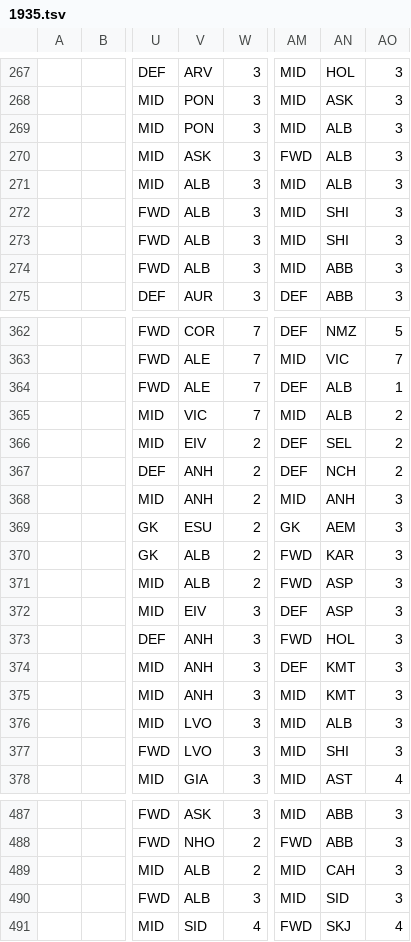
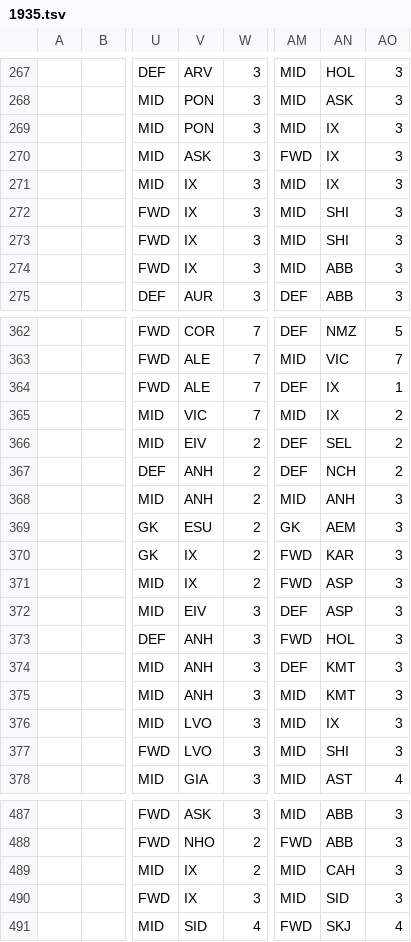
Before and after one commit to auroruse/avium-football-engine, a TSV file: public/avium/pstats/wc/1935.tsv, drawn as a sheet; only a part is shown, gaps mark what is left out; the diff covers the shown part only; the diff names each change by its address in the sheet, - before the commit and + after, or states it on an @@ line.

```diff
--- a/public/avium/pstats/wc/1935.tsv
+++ b/public/avium/pstats/wc/1935.tsv
-AN269:AN271: ALB
+AN269:AN271: IX
-V271:V274: ALB
+V271:V274: IX
-AN364:AN365: ALB
+AN364:AN365: IX
-V370:V371: ALB
+V370:V371: IX
-AN376: ALB
+AN376: IX
-V489:V490: ALB
+V489:V490: IX
```
Also changed, not shown: 34 edited cells elsewhere in this file, public/avium/pstats/conseaf/1934.tsv, public/avium/pstats/wc/1933.tsv, 50 other files.
